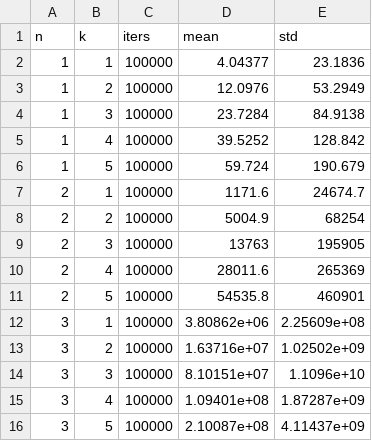
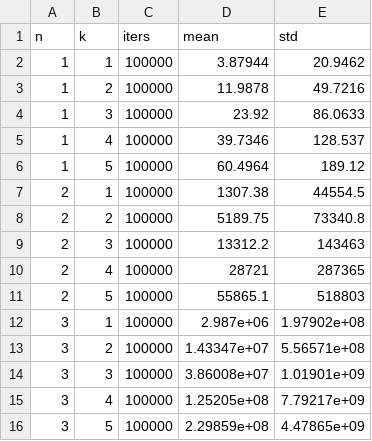
Before and after one commit to jtiosue/LXEB, a CSV file: cpp-code/fourth_moment_approx_mean_std.csv, drawn as a sheet; only a part is shown; the diff covers the shown part only.

```diff
--- a/cpp-code/fourth_moment_approx_mean_std.csv
+++ b/cpp-code/fourth_moment_approx_mean_std.csv
@@ -1,16 +1,16 @@
 n,k,iters,mean,std
-1,1,100000,4.04377,23.1836
-1,2,100000,12.0976,53.2949
-1,3,100000,23.7284,84.9138
-1,4,100000,39.5252,128.842
-1,5,100000,59.724,190.679
-2,1,100000,1171.6,24674.7
-2,2,100000,5004.9,68254
-2,3,100000,13763,195905
-2,4,100000,28011.6,265369
-2,5,100000,54535.8,460901
-3,1,100000,3.80862e+06,2.25609e+08
-3,2,100000,1.63716e+07,1.02502e+09
-3,3,100000,8.10151e+07,1.1096e+10
-3,4,100000,1.09401e+08,1.87287e+09
-3,5,100000,2.10087e+08,4.11437e+09
+1,1,100000,3.87944,20.9462
+1,2,100000,11.9878,49.7216
+1,3,100000,23.92,86.0633
+1,4,100000,39.7346,128.537
+1,5,100000,60.4964,189.12
+2,1,100000,1307.38,44554.5
+2,2,100000,5189.75,73340.8
+2,3,100000,13312.2,143463
+2,4,100000,28721,287365
+2,5,100000,55865.1,518803
+3,1,100000,2.987e+06,1.97902e+08
+3,2,100000,1.43347e+07,5.56571e+08
+3,3,100000,3.86008e+07,1.01901e+09
+3,4,100000,1.25205e+08,7.79217e+09
+3,5,100000,2.29859e+08,4.47865e+09
```
Also changed, not shown: 30 edited cells elsewhere in this file, 1 other file.
